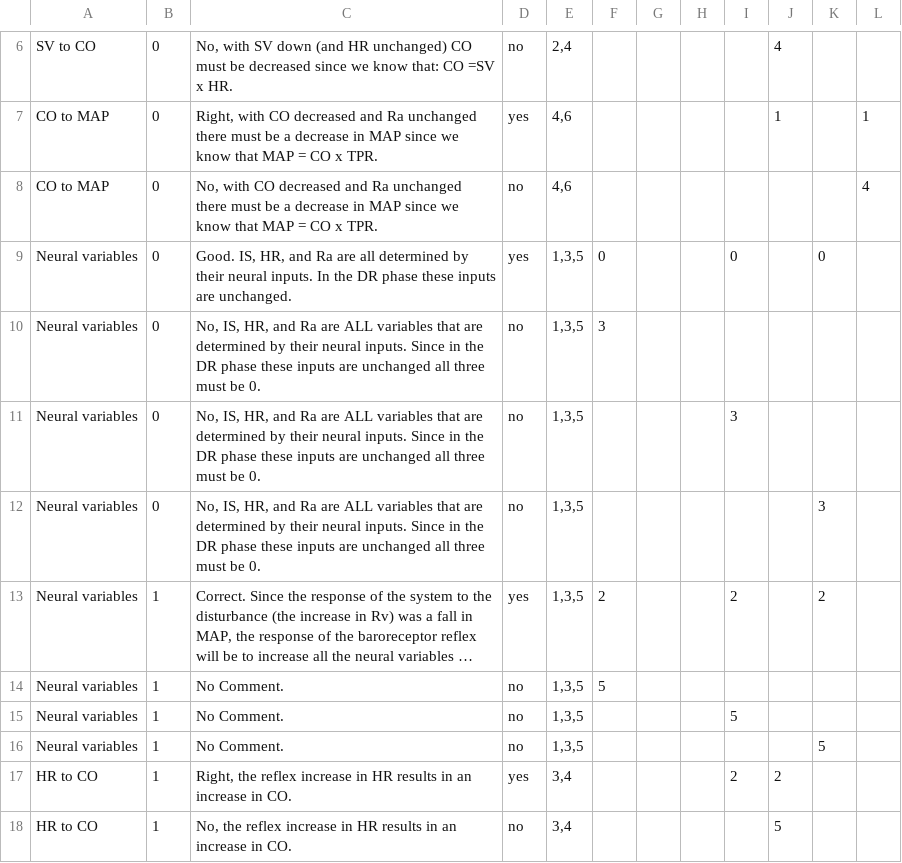
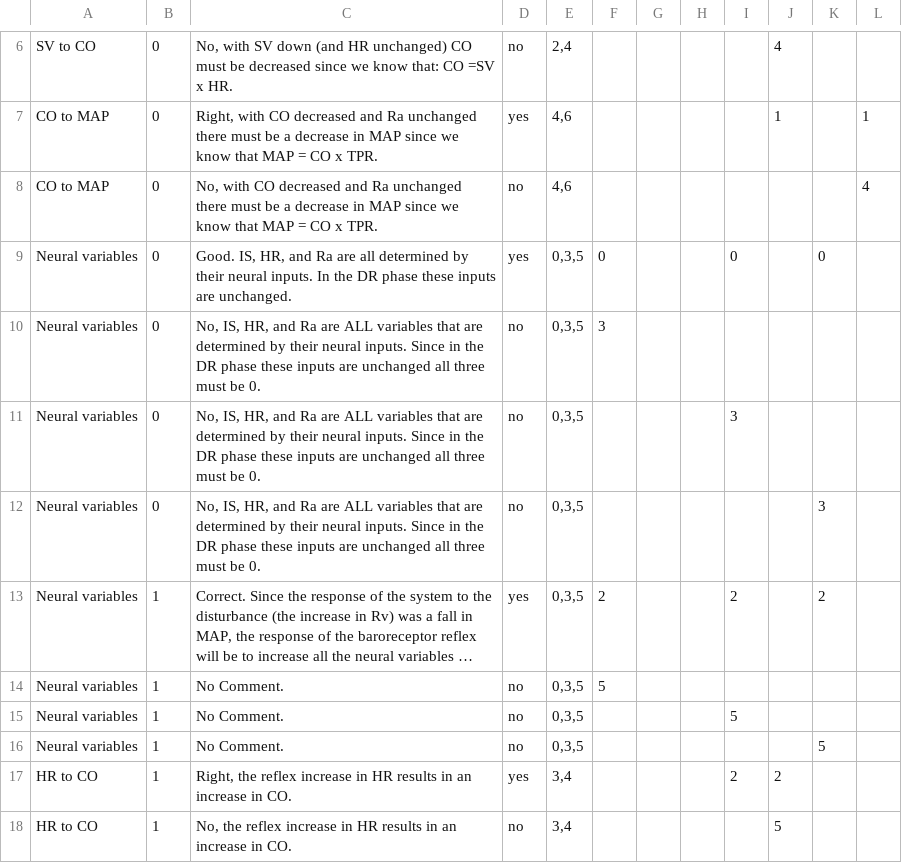
Before and after one commit to rjg/circsim, a CSV file: design/procedures/Increase Rv/answer_keys.csv, drawn as a sheet; only a part is shown, gaps mark what is left out; long unchanged cells end in …; the diff names each change by its address in the sheet, - before the commit and + after, or states it on an @@ line.

Commit message:
Updated Rv procedure to highlight IS instead of CVP during Neural variable evaluation.

```diff
--- a/design/procedures/Increase Rv/answer_keys.csv
+++ b/design/procedures/Increase Rv/answer_keys.csv
-E9:E16: 1,3,5
+E9:E16: 0,3,5
```
